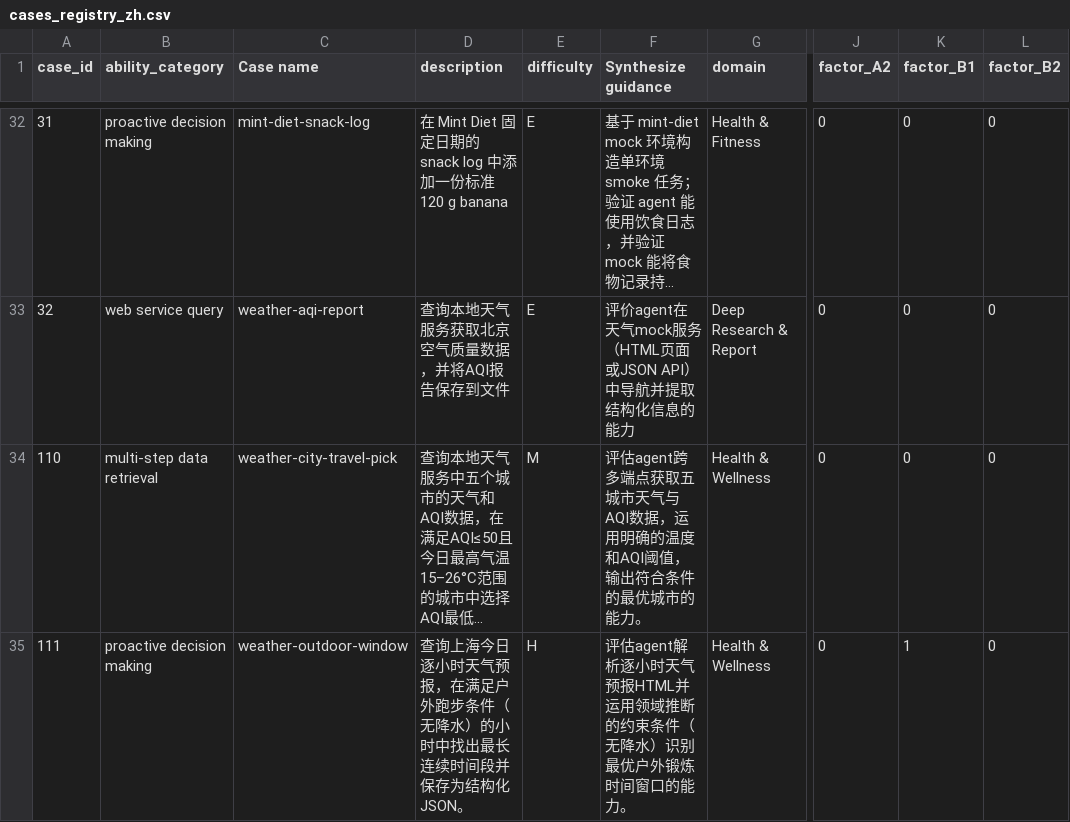
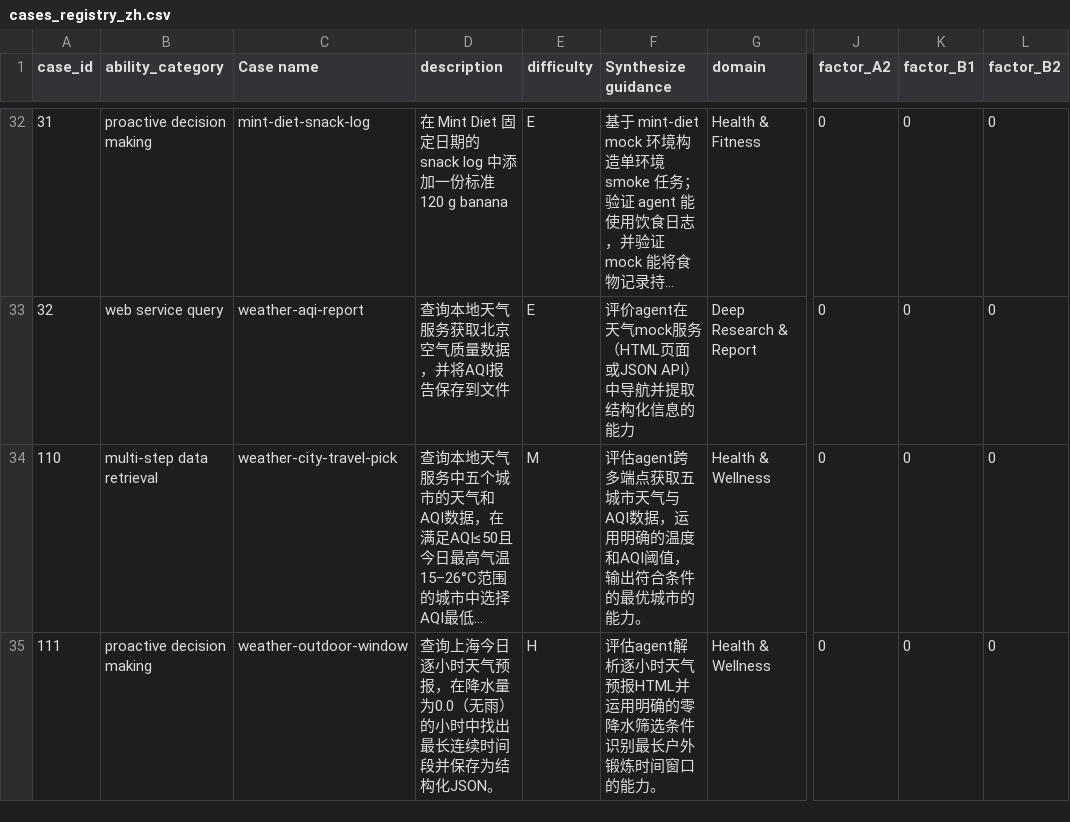
Before and after one commit to lzdfc726/LiveClawBench, a CSV file: docs/metadata/cases_registry_zh.csv, drawn as a sheet; only a part is shown, gaps mark what is left out; long unchanged cells end in …; the diff names each change by its address in the sheet, - before the commit and + after, or states it on an @@ line.

```diff
--- a/docs/metadata/cases_registry_zh.csv
+++ b/docs/metadata/cases_registry_zh.csv
-D35 (description): …预报，在满足户外跑步条件（无降水）的小时…
+D35 (description): …预报，在降水量为0.0（无雨）的小时…
-F35 (Synthesize guidance): …HTML并运用领域推断的约束条件（无降水）识别最优户外锻炼…
+F35 (Synthesize guidance): …HTML并运用明确的零降水筛选条件识别最长户外锻炼…
-K35 (factor_B1): 1
+K35 (factor_B1): 0
```
Also changed, not shown: docs/metadata/cases_registry.csv, 4 other files.
